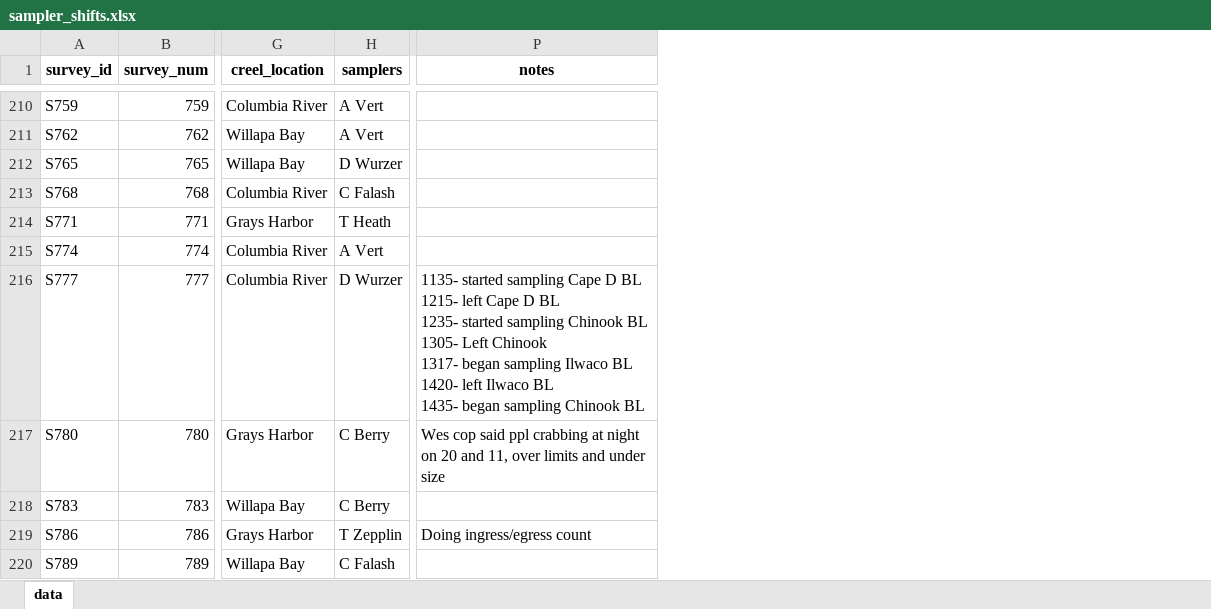
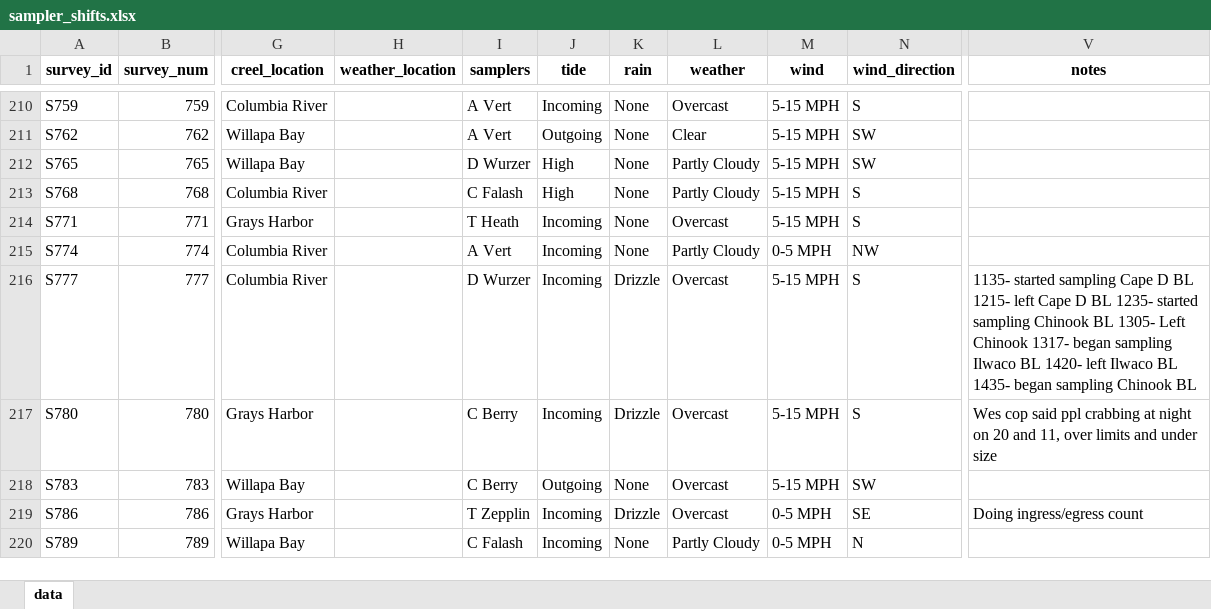
Before and after one commit to mattgeorgephd/Coastal-Rec-Crab-BSS, an Excel workbook: 04_input_files/sampler_shifts.xlsx, sheet data, drawn as a sheet; only a part is shown, gaps mark what is left out; values as stored, in another font and other column widths than the file's, no borders; addresses are those after the commit; the diff covers the shown part only; the diff names each change by its address in the sheet, - before the commit and + after, or states it on an @@ line.

```diff
--- a/04_input_files/sampler_shifts.xlsx (sheet data)
+++ b/04_input_files/sampler_shifts.xlsx (sheet data)
+column H (weather_location), empty
+column J (tide), rows 210-220: Incoming | Outgoing | High | High | Incoming | Incoming | Incoming | Incoming | Outgoing | Incoming | Incoming
+column K (rain), rows 210-220: None | None | None | None | None | None | Drizzle | Drizzle | None | Drizzle | None
+column L (weather), rows 210-220: Overcast | Clear | Partly Cloudy | Partly Cloudy | Overcast | Partly Cloudy | Overcast | Overcast | Overcast | Overcast | Partly Cloudy
+column M (wind), rows 210-220: 5-15 MPH | 5-15 MPH | 5-15 MPH | 5-15 MPH | 5-15 MPH | 0-5 MPH | 5-15 MPH | 5-15 MPH | 5-15 MPH | 0-5 MPH | 0-5 MPH
+column N (wind_direction), rows 210-220: S | SW | SW | S | S | NW | S | S | SW | SE | N
-V216 (notes): …Chinook BL
+V216 (notes): …Chinook BL
```
Also changed, not shown: 66 edited cells elsewhere in this sheet, 04_input_files/crabbing_holidays.xlsx, 04_input_files/wes_commercial_tally.xlsx, 19 other files.
